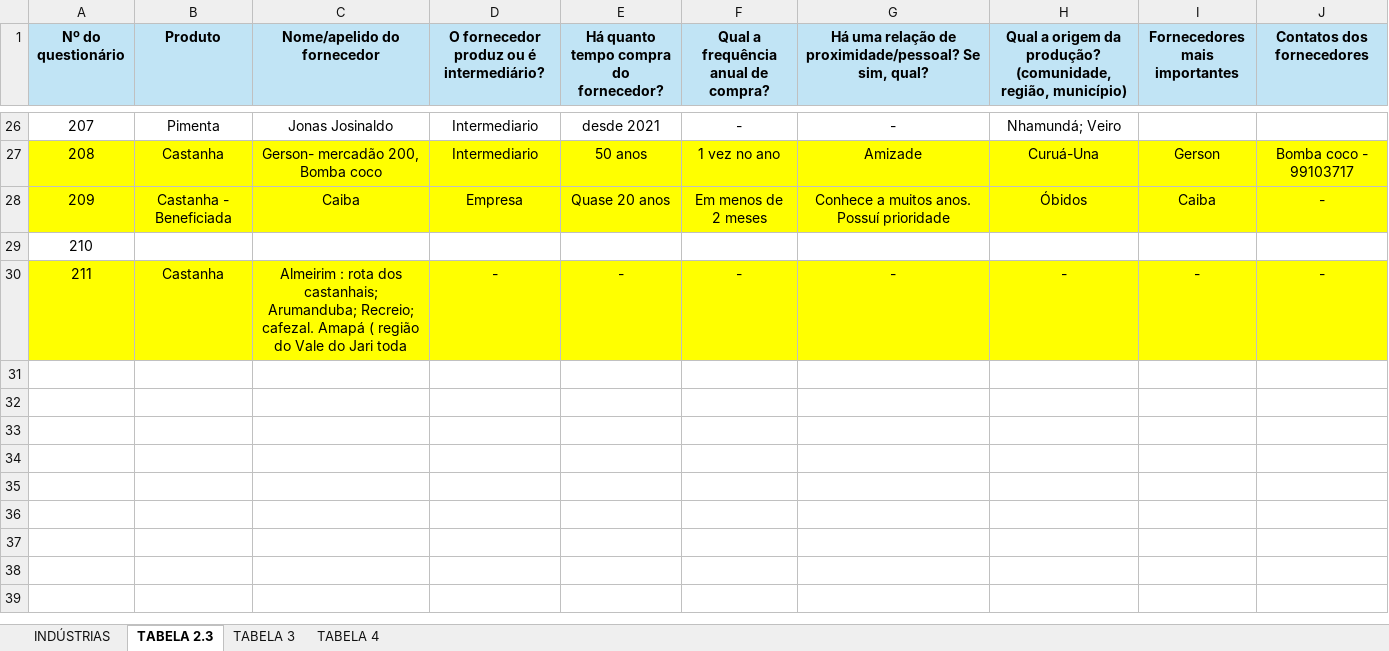
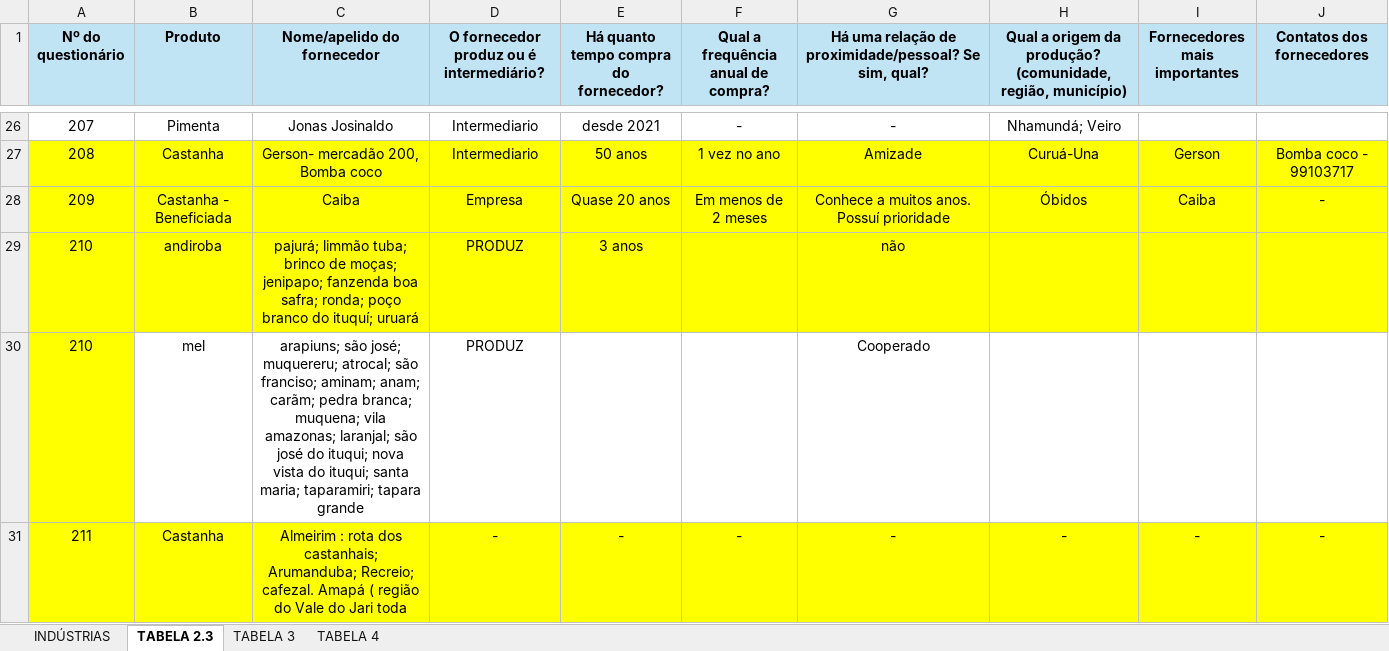
Before and after one commit to sbdiversidade/formularios-contas-alphas, an Excel workbook: questionarios-industrias.xlsx, sheet TABELA 2.3, drawn as a sheet; only a part is shown, gaps mark what is left out; values as stored, in another font and other column widths than the file's, no borders; removed rows and columns are numbered as before the commit, all else as after; the diff names each change by its address in the sheet, - before the commit and + after, or states it on an @@ line.

```diff
--- a/questionarios-industrias.xlsx (sheet TABELA 2.3)
+++ b/questionarios-industrias.xlsx (sheet TABELA 2.3)
-row 29: 210
+row 29: 210 | andiroba | pajurá; limmão tuba; brinco de moças; jenipapo; fanzenda boa safra; ronda; poço branco do ituquí; uruará | PRODUZ | 3 anos |  | não
+row 30: 210 | mel | arapiuns; são josé; muquereru; atrocal; são franciso; aminam; anam; carãm; pedra branca; muquena; vila amazonas; laranjal; são josé do ituqui; nova vista do ituqui; santa maria; taparamiri; tapara grande | PRODUZ |  |  | Cooperado
```
Also changed, not shown: sheet TABELA 4, sheet TABELA 3, sheet INDÚSTRIAS.
